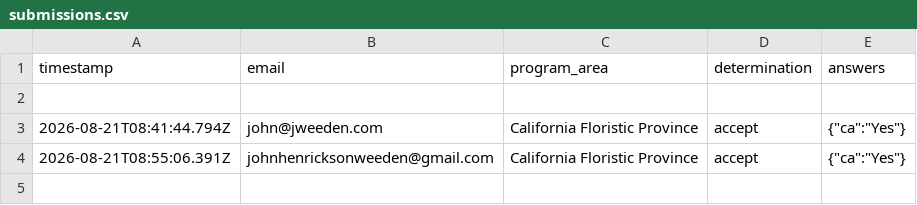
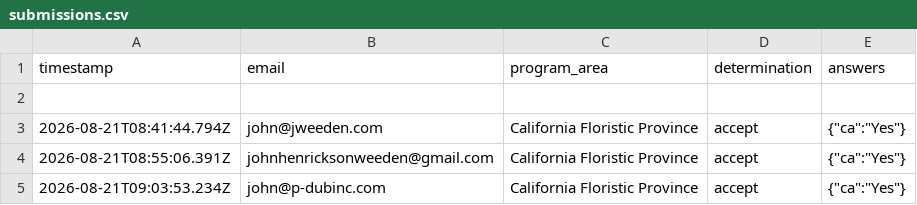
Before and after one commit to jhenweeden/eligibility-agent, a CSV file: submissions.csv, drawn as a sheet; the diff names each change by its address in the sheet, - before the commit and + after, or states it on an @@ line.

Commit message:
Log eligibility submission (California Floristic Province, accept)

```diff
--- a/submissions.csv
+++ b/submissions.csv
+row 5: 2026-08-21T09:03:53.234Z | john@p-dubinc.com | California Floristic Province | accept | {"ca":"Yes"}
```
